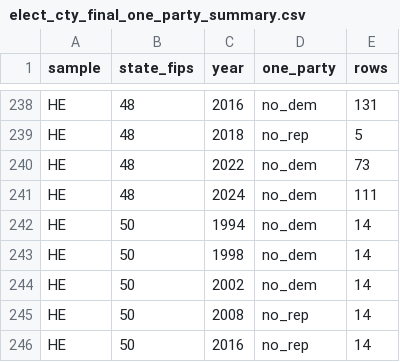
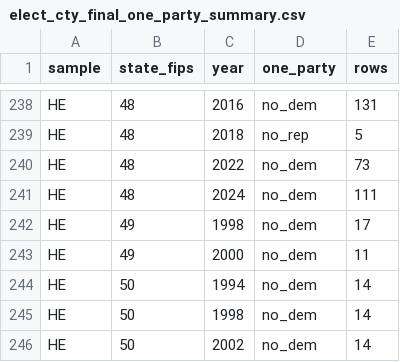
Before and after one commit to pmheideman/us-county-election-results, a CSV file: R/output/elect_cty_final_one_party_summary.csv, drawn as a sheet; only a part is shown, gaps mark what is left out; the shorter side is filled out with more unchanged rows.

```diff
--- a/R/output/elect_cty_final_one_party_summary.csv
+++ b/R/output/elect_cty_final_one_party_summary.csv
@@ -241,2 +241,4 @@
 "HE",48,2024,"no_dem",111
+"HE",49,1998,"no_dem",17
+"HE",49,2000,"no_dem",11
 "HE",50,1994,"no_dem",14
```
Also changed, not shown: R/data/source_registry.csv, R/output/elect_cty_final_provenance_summary.csv, 5 other files.
